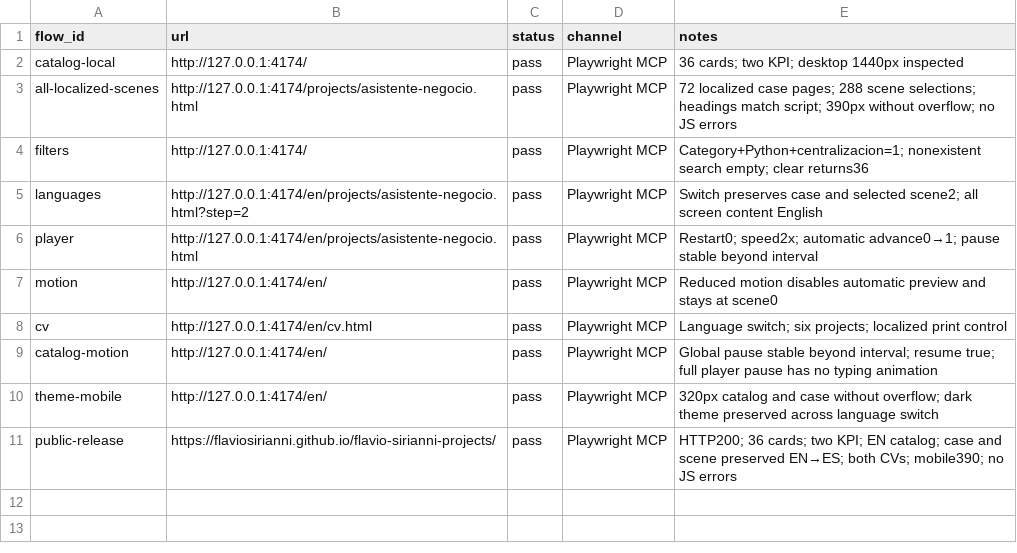
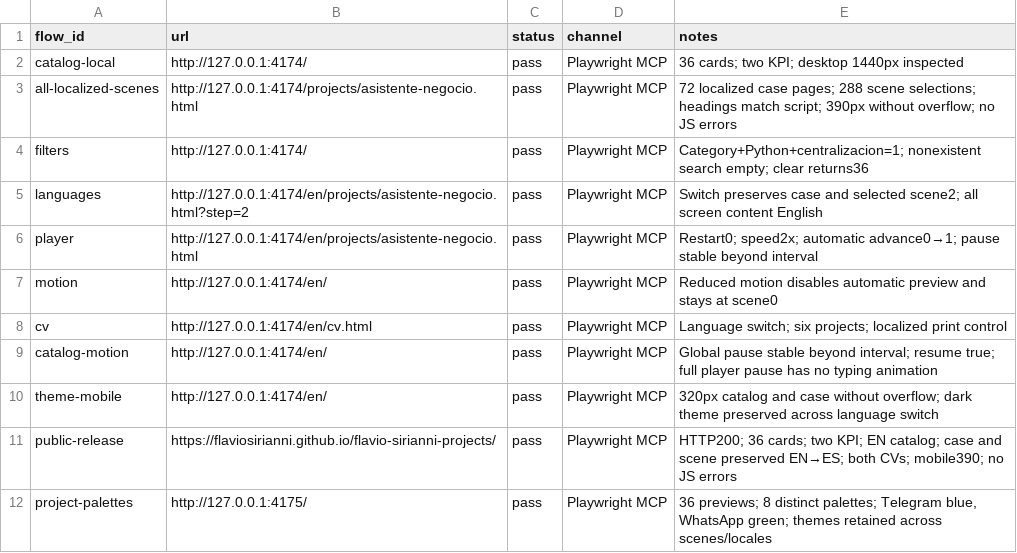
Before and after one commit to flaviosirianni/flavio-casos, a TSV file: qa/runtime-evidence.tsv, drawn as a sheet; the diff names each change by its address in the sheet, - before the commit and + after, or states it on an @@ line.

Commit message:
style: give project demos distinct channel and application palettes

```diff
--- a/qa/runtime-evidence.tsv
+++ b/qa/runtime-evidence.tsv
+row 12: project-palettes | http://127.0.0.1:4175/ | pass | Playwright MCP | 36 previews; 8 distinct palettes; Telegram blue, WhatsApp green; themes retained across scenes/locales
```
Also changed, not shown: 42 other files.
